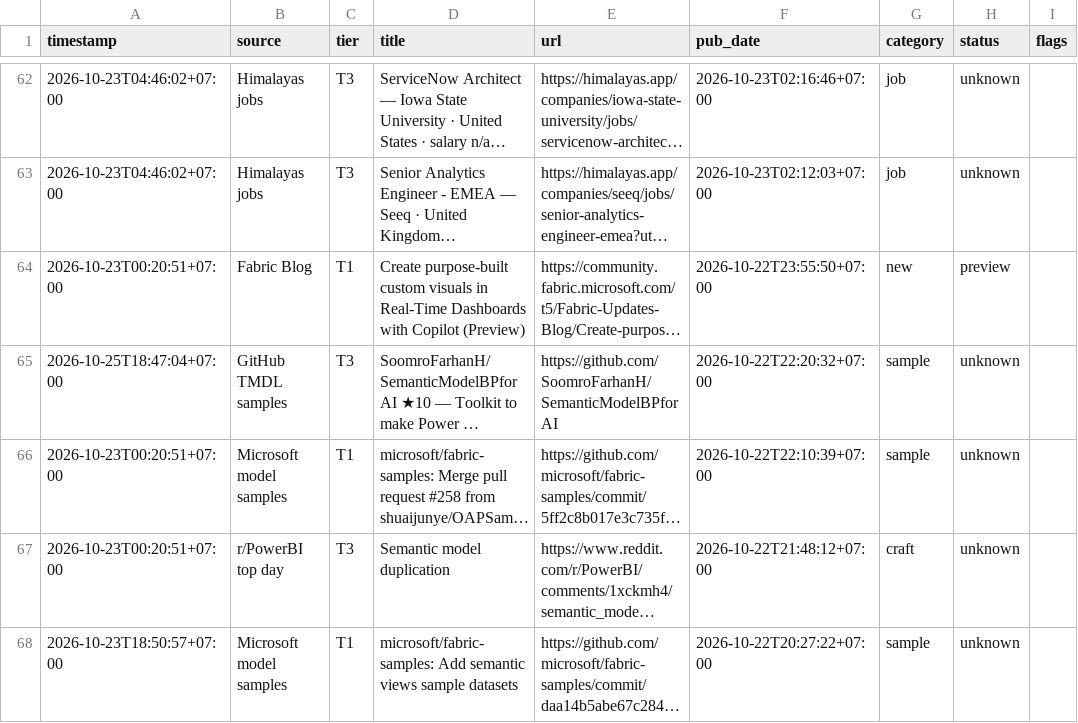
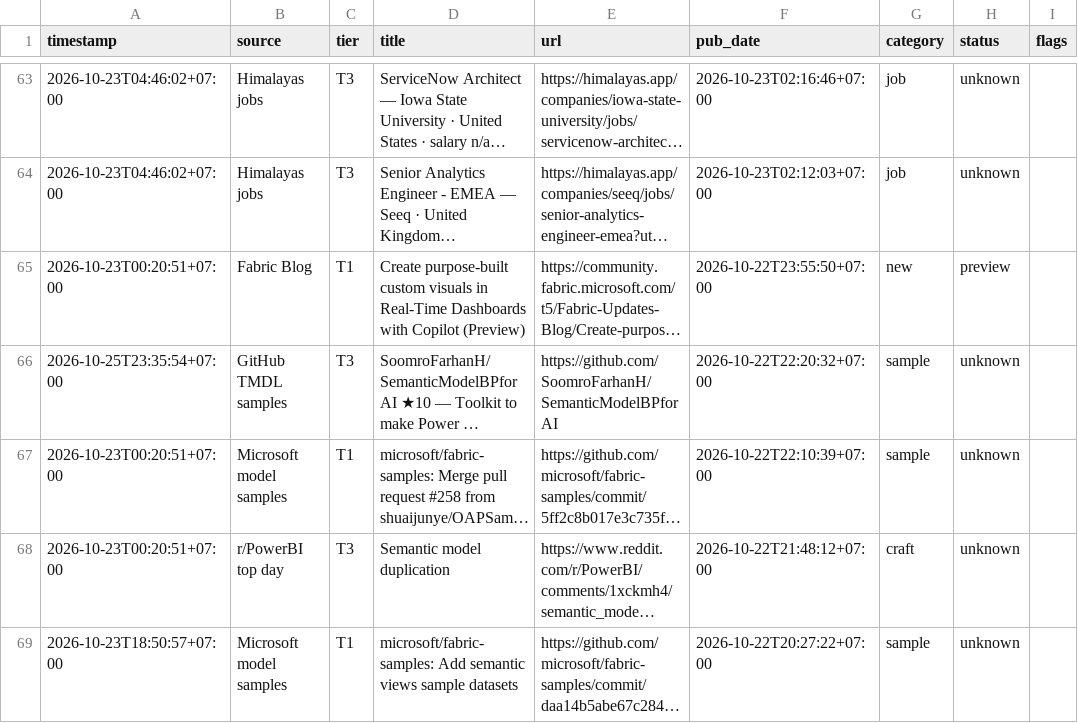
Before and after one commit to truongnhat/pnj-price-feed, a CSV file: data/bi_latest.csv, drawn as a sheet; only a part is shown, gaps mark what is left out; long unchanged cells end in …; addresses are those after the commit; the diff covers the shown part only; the diff names each change by its address in the sheet, - before the commit and + after, or states it on an @@ line.

```diff
--- a/data/bi_latest.csv
+++ b/data/bi_latest.csv
-A66 (timestamp): 2026-10-25T18:47:04+07:00
+A66 (timestamp): 2026-10-25T23:35:54+07:00
```
Also changed, not shown: 4 added rows, 7 removed rows and 10 edited cells elsewhere in this file, data/bi_health.csv, data/bi_trends.csv.
